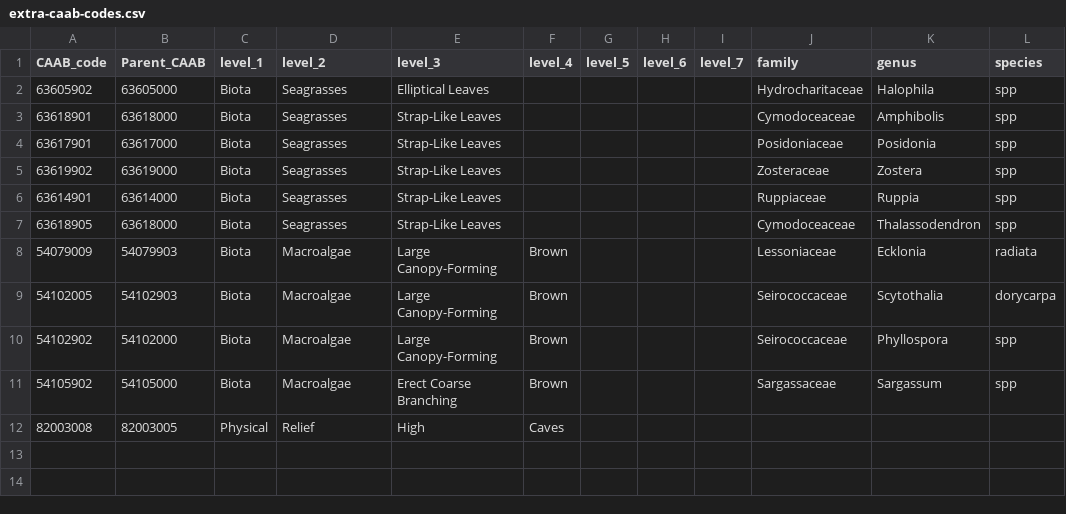
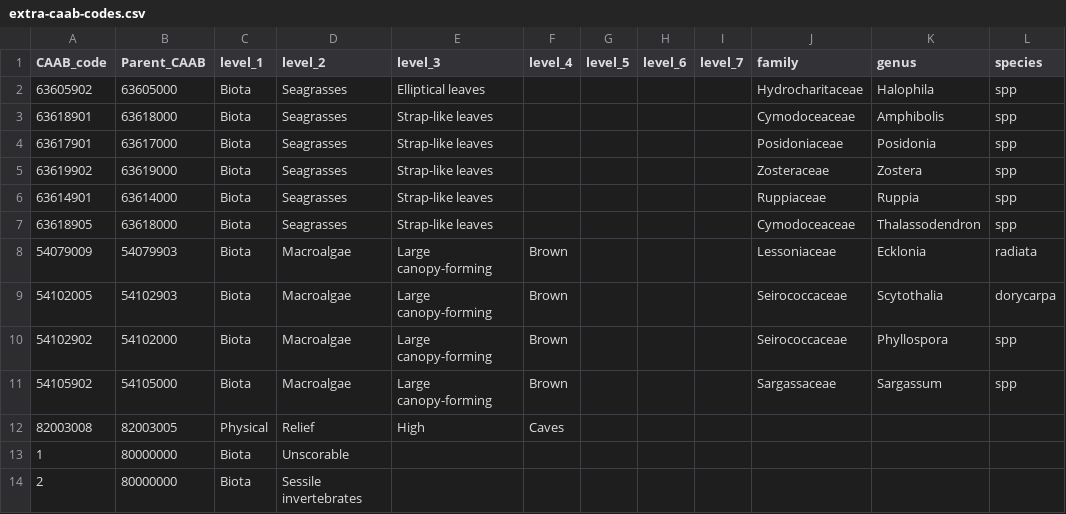
Before and after one commit to GlobalArchiveManual/annotation-schema, a CSV file: data/extra-caab-codes.csv, drawn as a sheet.

Commit message:
Fix up case. Add Unscorable Add Sessile Invertebrates

```diff
--- a/data/extra-caab-codes.csv
+++ b/data/extra-caab-codes.csv
@@ -1,12 +1,14 @@
 CAAB_code,Parent_CAAB,level_1,level_2,level_3,level_4,level_5,level_6,level_7,family,genus,species
-63605902,63605000,Biota,Seagrasses,Elliptical Leaves,,,,,Hydrocharitaceae,Halophila,spp
-63618901,63618000,Biota,Seagrasses,Strap-Like Leaves,,,,,Cymodoceaceae,Amphibolis,spp
-63617901,63617000,Biota,Seagrasses,Strap-Like Leaves,,,,,Posidoniaceae,Posidonia,spp
-63619902,63619000,Biota,Seagrasses,Strap-Like Leaves,,,,,Zosteraceae,Zostera,spp
-63614901,63614000,Biota,Seagrasses,Strap-Like Leaves,,,,,Ruppiaceae,Ruppia,spp
-63618905,63618000,Biota,Seagrasses,Strap-Like Leaves,,,,,Cymodoceaceae,Thalassodendron,spp
-54079009,54079903,Biota,Macroalgae,Large Canopy-Forming,Brown,,,,Lessoniaceae,Ecklonia,radiata
-54102005,54102903,Biota,Macroalgae,Large Canopy-Forming,Brown,,,,Seirococcaceae,Scytothalia,dorycarpa
-54102902,54102000,Biota,Macroalgae,Large Canopy-Forming,Brown,,,,Seirococcaceae,Phyllospora,spp
-54105902,54105000,Biota,Macroalgae,Erect Coarse Branching,Brown,,,,Sargassaceae,Sargassum,spp
+63605902,63605000,Biota,Seagrasses,Elliptical leaves,,,,,Hydrocharitaceae,Halophila,spp
+63618901,63618000,Biota,Seagrasses,Strap-like leaves,,,,,Cymodoceaceae,Amphibolis,spp
+63617901,63617000,Biota,Seagrasses,Strap-like leaves,,,,,Posidoniaceae,Posidonia,spp
+63619902,63619000,Biota,Seagrasses,Strap-like leaves,,,,,Zosteraceae,Zostera,spp
+63614901,63614000,Biota,Seagrasses,Strap-like leaves,,,,,Ruppiaceae,Ruppia,spp
+63618905,63618000,Biota,Seagrasses,Strap-like leaves,,,,,Cymodoceaceae,Thalassodendron,spp
+54079009,54079903,Biota,Macroalgae,Large canopy-forming,Brown,,,,Lessoniaceae,Ecklonia,radiata
+54102005,54102903,Biota,Macroalgae,Large canopy-forming,Brown,,,,Seirococcaceae,Scytothalia,dorycarpa
+54102902,54102000,Biota,Macroalgae,Large canopy-forming,Brown,,,,Seirococcaceae,Phyllospora,spp
+54105902,54105000,Biota,Macroalgae,Large canopy-forming,Brown,,,,Sargassaceae,Sargassum,spp
 82003008,82003005,Physical,Relief,High,Caves,,,,,,
+1,80000000,Biota,Unscorable,,,,,,,,
+2,80000000,Biota,Sessile invertebrates,,,,,,,,
```
